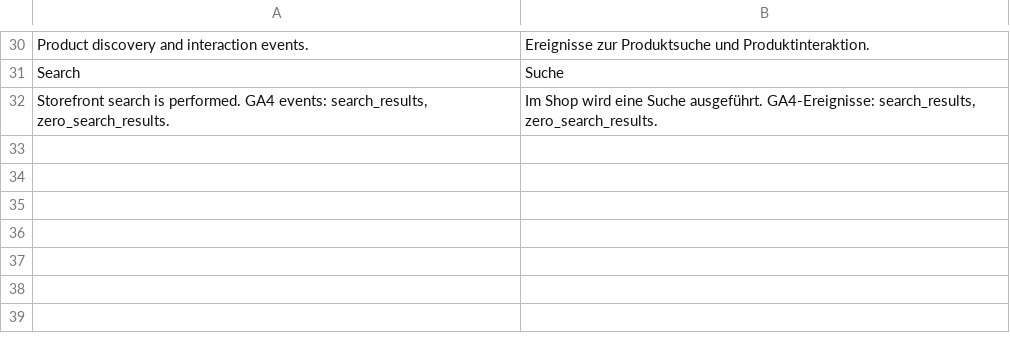
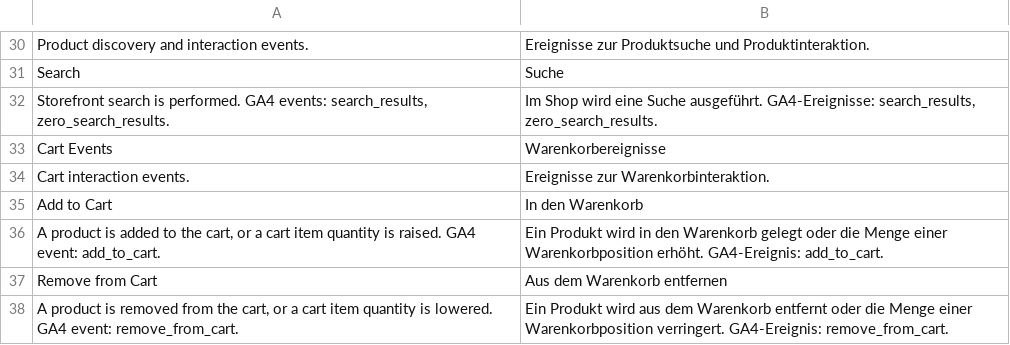
Before and after one commit to spryker-eco/google-analytics, a CSV file: data/translation/Zed/de_DE.csv, drawn as a sheet; only a part is shown, gaps mark what is left out; the diff names each change by its address in the sheet, - before the commit and + after, or states it on an @@ line.

Commit message:
CC-40460: add to cart and remove from cart events
* add_to_cart and remove_from_cart from cart actions, cart quantity changes and the async cart change tracker
* Items: abstract SKU as item_id, abstract name as item_name, concrete_sku custom item parameter, price and quantity; lines of the same concrete product merged
* A click that leaves the page waits until Google Analytics took the event, at most the configured timeout, only while gtag.js is loading
* Page URL, referrer and title sent without personal data: campaign query parameters only, quote request reference removed from quote request pages
* No tracking without a Measurement ID
* Back Office Cart Events group with Add to Cart and Remove from Cart switches, en_US and de_DE translations
* Event setting keys renamed from _event_ebabled to _event_enabled, with an upgrade note

```diff
--- a/data/translation/Zed/de_DE.csv
+++ b/data/translation/Zed/de_DE.csv
+row 33: Cart Events | Warenkorbereignisse
+row 34: Cart interaction events. | Ereignisse zur Warenkorbinteraktion.
+row 35: Add to Cart | In den Warenkorb
+row 36: A product is added to the cart, or a cart item quantity is raised. GA4 event: add_to_cart. | Ein Produkt wird in den Warenkorb gelegt oder die Menge einer Warenkorbposition erhöht. GA4-Ereignis: add_to_cart.
+row 37: Remove from Cart | Aus dem Warenkorb entfernen
+row 38: A product is removed from the cart, or a cart item quantity is lowered. GA4 event: remove_from_cart. | Ein Produkt wird aus dem Warenkorb entfernt oder die Menge einer Warenkorbposition verringert. GA4-Ereignis: remove_from_cart.
```
Also changed, not shown: data/translation/Zed/en_US.csv, 4 other files.
